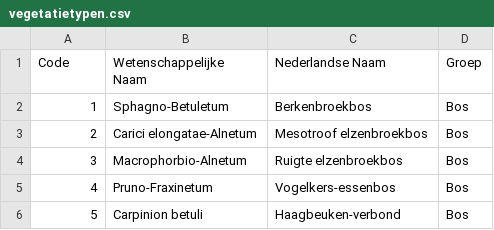
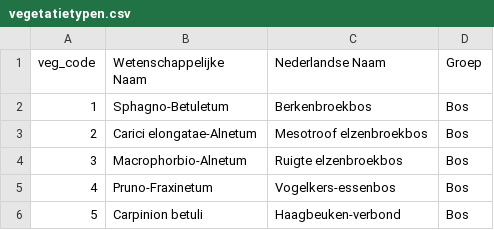
Before and after one commit to inbo/niche_vlaanderen, a CSV file: niche_vlaanderen/system_tables/vegetatietypen.csv, drawn as a sheet; only a part is shown.

Commit message:
Use veg_code as column name of the link

```diff
--- a/niche_vlaanderen/system_tables/vegetatietypen.csv
+++ b/niche_vlaanderen/system_tables/vegetatietypen.csv
@@ -1,2 +1,2 @@
-Code,Wetenschappelijke Naam,Nederlandse Naam,Groep
+veg_code,Wetenschappelijke Naam,Nederlandse Naam,Groep
 1,Sphagno-Betuletum,Berkenbroekbos,Bos
```
Also changed, not shown: niche_vlaanderen/system_tables/vegetatietypen_DeNocker.csv.
